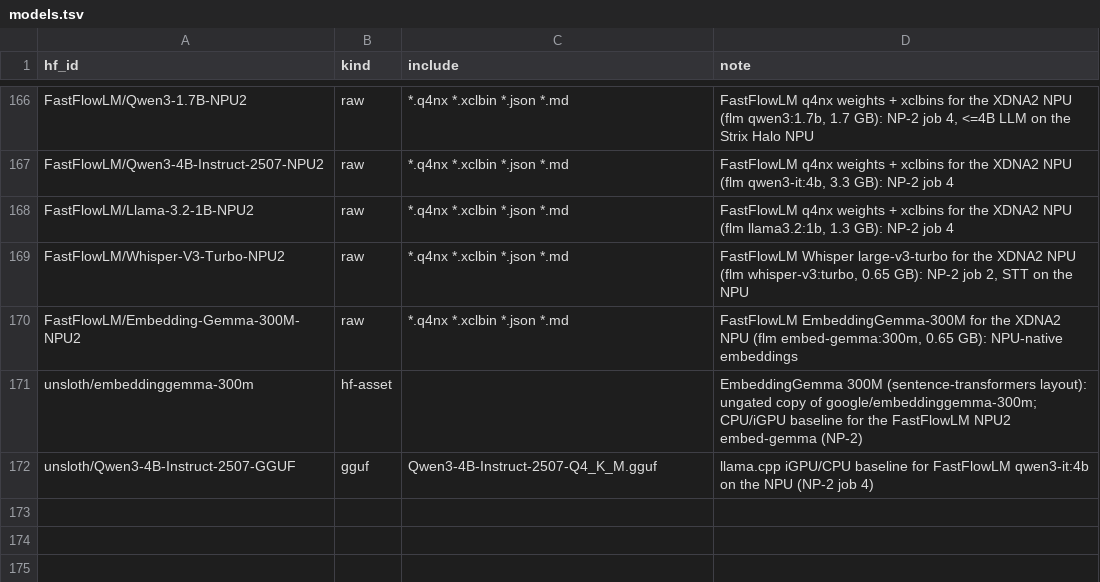
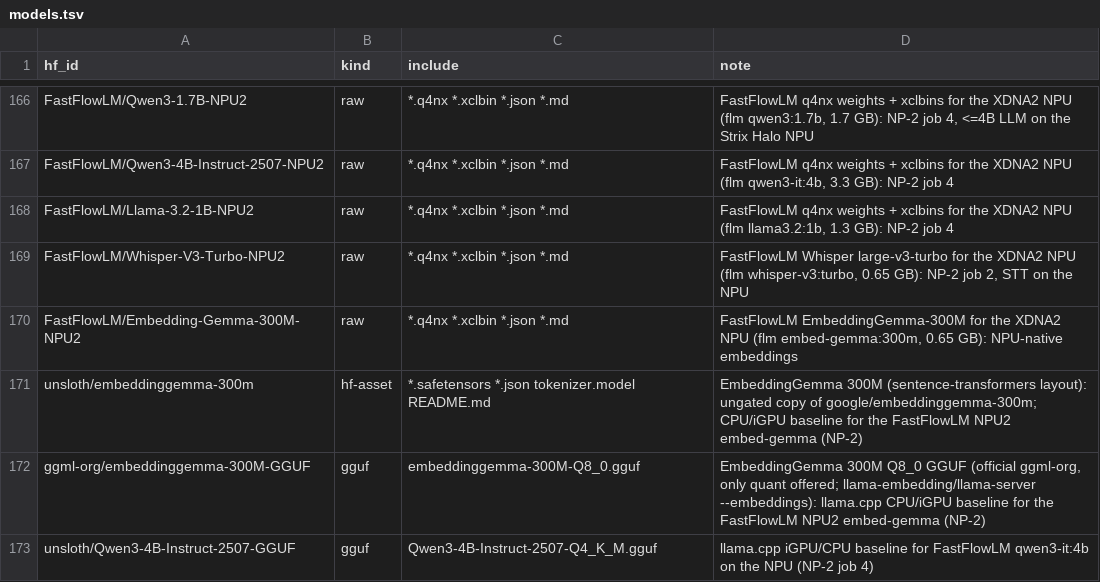
Before and after one commit to TheBeaninator/ark, a TSV file: manifest/models.tsv, drawn as a sheet; only a part is shown, gaps mark what is left out.

```diff
--- a/manifest/models.tsv
+++ b/manifest/models.tsv
@@ -170,3 +170,4 @@ FastFlowLM/Whisper-V3-Turbo-NPU2	raw	*.q4nx *.xclbin *.json *.md	FastFlowLM Whis
 FastFlowLM/Embedding-Gemma-300M-NPU2	raw	*.q4nx *.xclbin *.json *.md	FastFlowLM EmbeddingGemma-300M for the XDNA2 NPU (flm embed-gemma:300m, 0.65 GB): NPU-native embeddings
-unsloth/embeddinggemma-300m	hf-asset		EmbeddingGemma 300M (sentence-transformers layout): ungated copy of google/embeddinggemma-300m; CPU/iGPU baseline for the FastFlowLM NPU2 embed-gemma (NP-2)
+unsloth/embeddinggemma-300m	hf-asset	*.safetensors *.json tokenizer.model README.md	EmbeddingGemma 300M (sentence-transformers layout): ungated copy of google/embeddinggemma-300m; CPU/iGPU baseline for the FastFlowLM NPU2 embed-gemma (NP-2)
+ggml-org/embeddinggemma-300M-GGUF	gguf	embeddinggemma-300M-Q8_0.gguf	EmbeddingGemma 300M Q8_0 GGUF (official ggml-org, only quant offered; llama-embedding/llama-server --embeddings): llama.cpp CPU/iGPU baseline for the FastFlowLM NPU2 embed-gemma (NP-2)
 unsloth/Qwen3-4B-Instruct-2507-GGUF	gguf	Qwen3-4B-Instruct-2507-Q4_K_M.gguf	llama.cpp iGPU/CPU baseline for FastFlowLM qwen3-it:4b on the NPU (NP-2 job 4)
```
